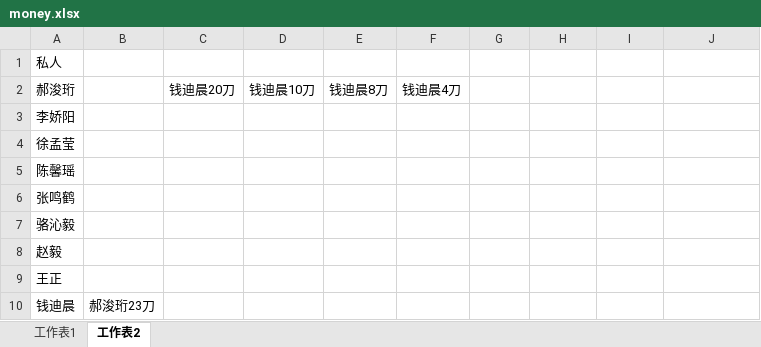
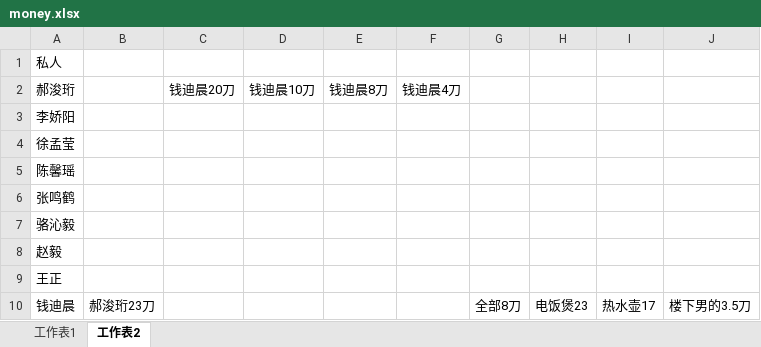
Before and after one commit to nathenqian/usc_money, an Excel workbook: money.xlsx, sheet 工作表2, drawn as a sheet; values as stored, in another font and other column widths than the file's, no borders; the diff names each change by its address in the sheet, - before the commit and + after, or states it on an @@ line.

```diff
--- a/money.xlsx (sheet 工作表2)
+++ b/money.xlsx (sheet 工作表2)
-G10: (empty)
+G10: 全部8刀
-H10: (empty)
+H10: 电饭煲23
-I10: (empty)
+I10: 热水壶17
-J10: (empty)
+J10: 楼下男的3.5刀
```
Also changed, not shown: sheet 工作表1.
